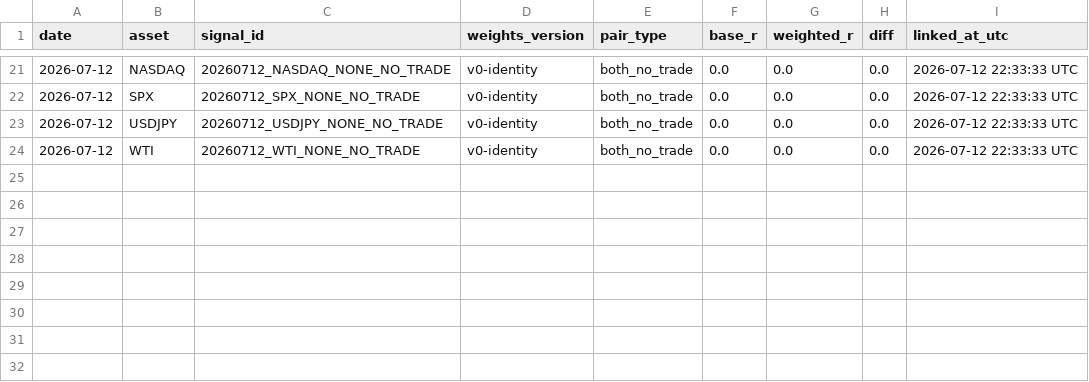
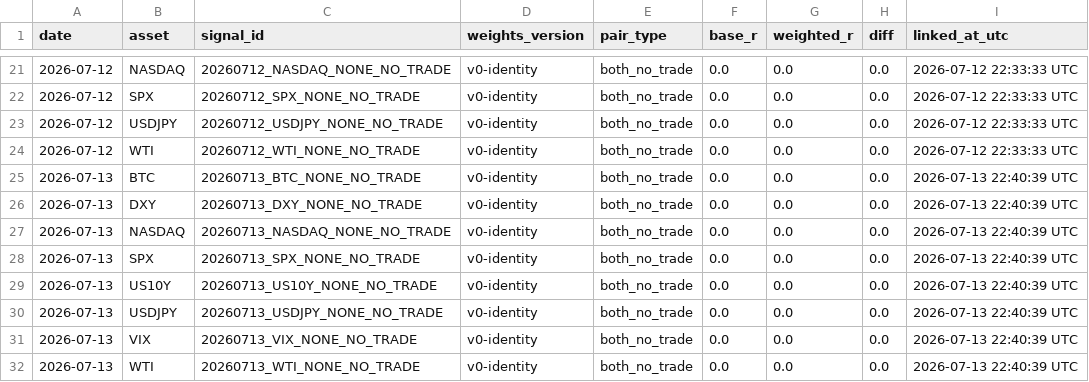
Before and after one commit to Tadaim2tk/tactical-swing-os, a CSV file: data/shadow_outcome_diffs.csv, drawn as a sheet; only a part is shown, gaps mark what is left out.

```diff
--- a/data/shadow_outcome_diffs.csv
+++ b/data/shadow_outcome_diffs.csv
@@ -24 +24,9 @@ date,asset,signal_id,weights_version,pair_type,base_r,weighted_r,diff,linked_at_
 2026-07-12,WTI,20260712_WTI_NONE_NO_TRADE,v0-identity,both_no_trade,0.0,0.0,0.0,2026-07-12 22:33:33 UTC
+2026-07-13,BTC,20260713_BTC_NONE_NO_TRADE,v0-identity,both_no_trade,0.0,0.0,0.0,2026-07-13 22:40:39 UTC
+2026-07-13,DXY,20260713_DXY_NONE_NO_TRADE,v0-identity,both_no_trade,0.0,0.0,0.0,2026-07-13 22:40:39 UTC
+2026-07-13,NASDAQ,20260713_NASDAQ_NONE_NO_TRADE,v0-identity,both_no_trade,0.0,0.0,0.0,2026-07-13 22:40:39 UTC
+2026-07-13,SPX,20260713_SPX_NONE_NO_TRADE,v0-identity,both_no_trade,0.0,0.0,0.0,2026-07-13 22:40:39 UTC
+2026-07-13,US10Y,20260713_US10Y_NONE_NO_TRADE,v0-identity,both_no_trade,0.0,0.0,0.0,2026-07-13 22:40:39 UTC
+2026-07-13,USDJPY,20260713_USDJPY_NONE_NO_TRADE,v0-identity,both_no_trade,0.0,0.0,0.0,2026-07-13 22:40:39 UTC
+2026-07-13,VIX,20260713_VIX_NONE_NO_TRADE,v0-identity,both_no_trade,0.0,0.0,0.0,2026-07-13 22:40:39 UTC
+2026-07-13,WTI,20260713_WTI_NONE_NO_TRADE,v0-identity,both_no_trade,0.0,0.0,0.0,2026-07-13 22:40:39 UTC
```
Also changed, not shown: data/prediction_log_scores.csv, data/shadow_weight_comparisons.csv.
